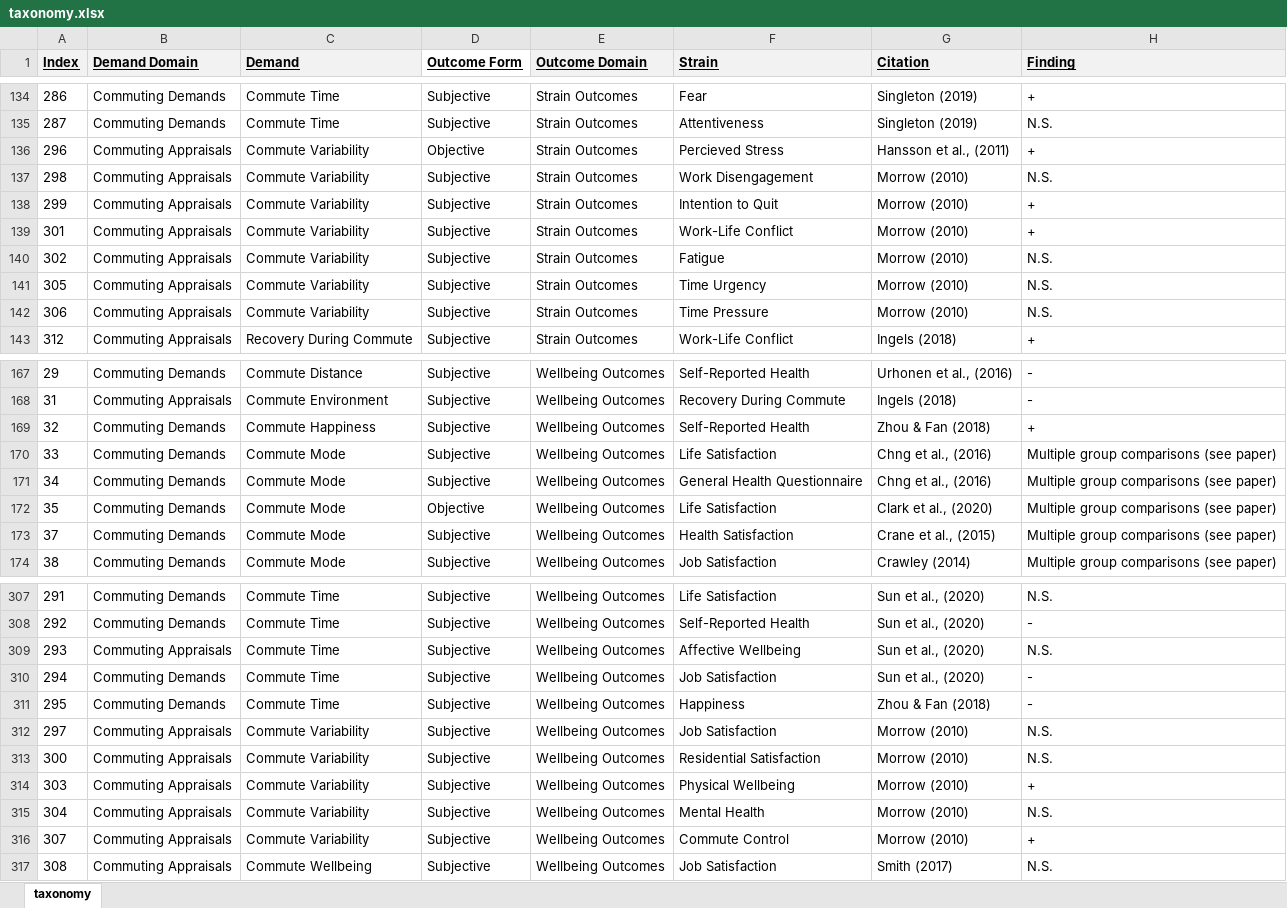
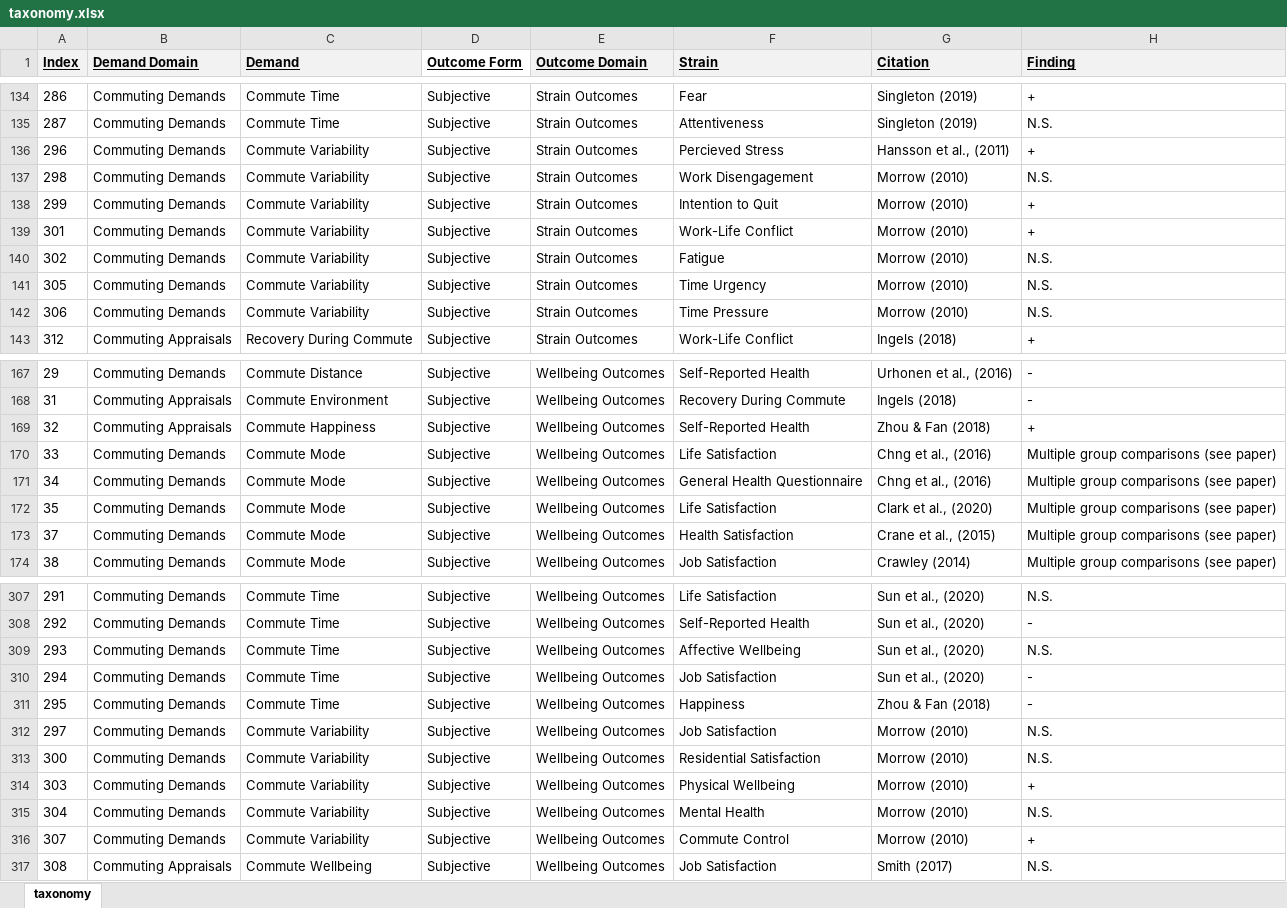
Before and after one commit to sluseallab/commuting_review, an Excel workbook: data/taxonomy.xlsx, sheet taxonomy, drawn as a sheet; only a part is shown, gaps mark what is left out; values as stored, in another font and other column widths than the file's, no borders; the diff covers the shown part only; the diff names each change by its address in the sheet, - before the commit and + after, or states it on an @@ line.

Commit message:
Update Website Data

```diff
--- a/data/taxonomy.xlsx (sheet taxonomy)
+++ b/data/taxonomy.xlsx (sheet taxonomy)
-B136:B142 (Demand Domain): Commuting Appraisals
+B136:B142 (Demand Domain): Commuting Demands
-D136 (Outcome Form): Objective
+D136 (Outcome Form): Subjective
-B169 (Demand Domain): Commuting Demands
+B169 (Demand Domain): Commuting Appraisals
-D172 (Outcome Form): Objective
+D172 (Outcome Form): Subjective
-B309 (Demand Domain): Commuting Appraisals
+B309 (Demand Domain): Commuting Demands
-B312:B316 (Demand Domain): Commuting Appraisals
+B312:B316 (Demand Domain): Commuting Demands
```
Also changed, not shown: 3 edited cells elsewhere in this sheet, data/table.xlsx.
